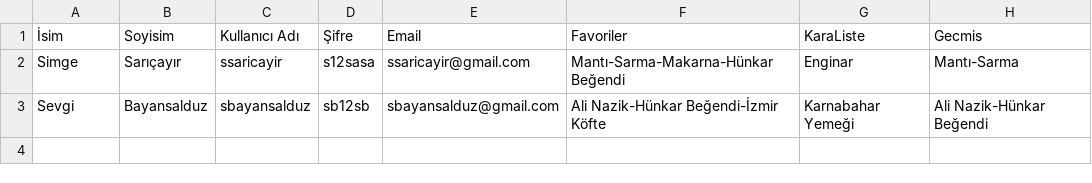
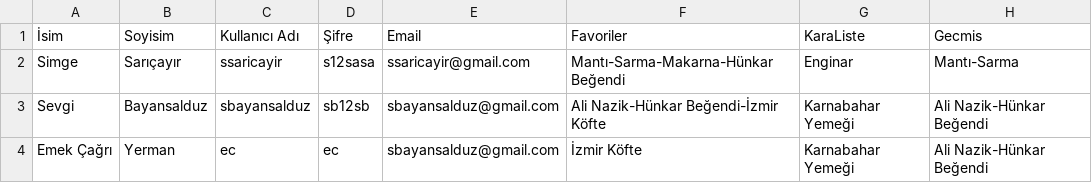
Before and after one commit to Grup17/CSE222Proje, a CSV file: app/src/main/res/raw/kullanici.csv, drawn as a sheet; the diff names each change by its address in the sheet, - before the commit and + after, or states it on an @@ line.

```diff
--- a/app/src/main/res/raw/kullanici.csv
+++ b/app/src/main/res/raw/kullanici.csv
+row 4: Emek Çağrı | Yerman | ec | ec | sbayansalduz@gmail.com | İzmir Köfte | Karnabahar Yemeği | Ali Nazik-Hünkar Beğendi
```
Also changed, not shown: 10 other files.
